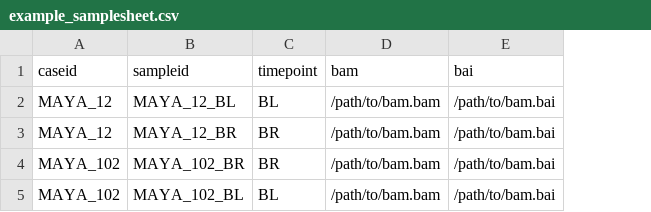
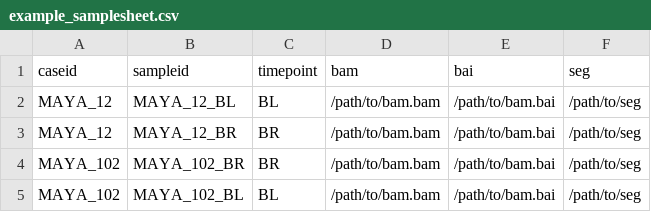
Before and after one commit to sottorivalab/nf-fragmentomics, a CSV file: example_samplesheet.csv, drawn as a sheet; the diff names each change by its address in the sheet, - before the commit and + after, or states it on an @@ line.

```diff
--- a/example_samplesheet.csv
+++ b/example_samplesheet.csv
+column F (seg), rows 2-5: all /path/to/seg
```
Also changed, not shown: 11 other files.
